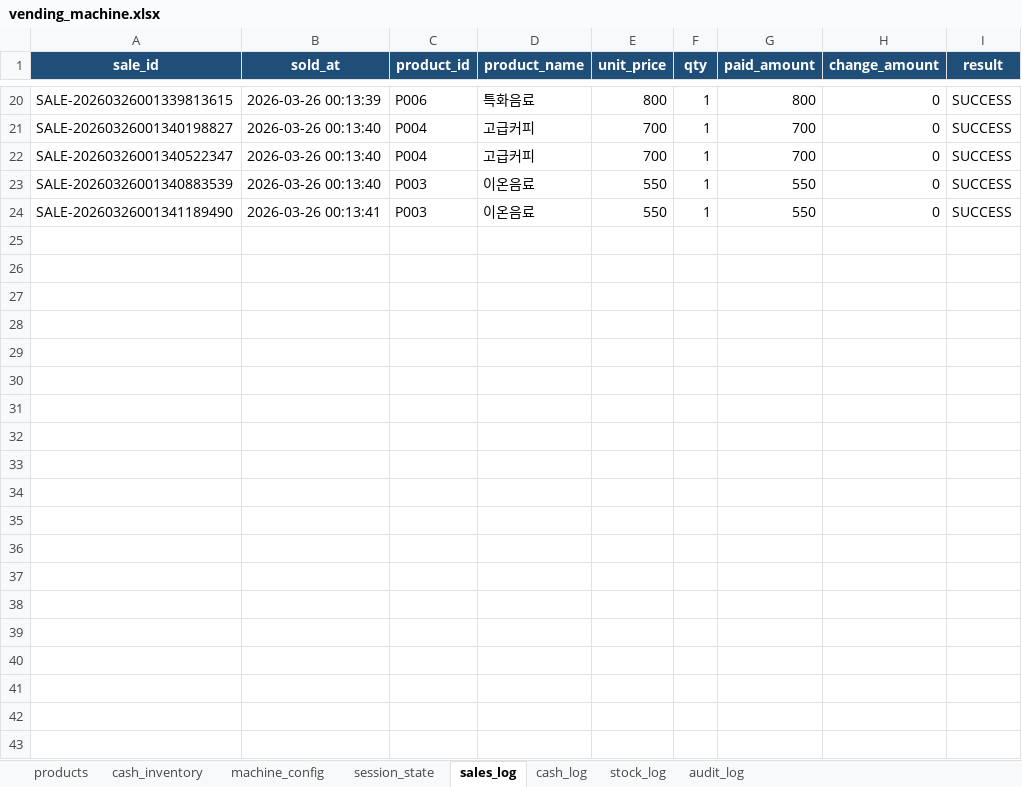
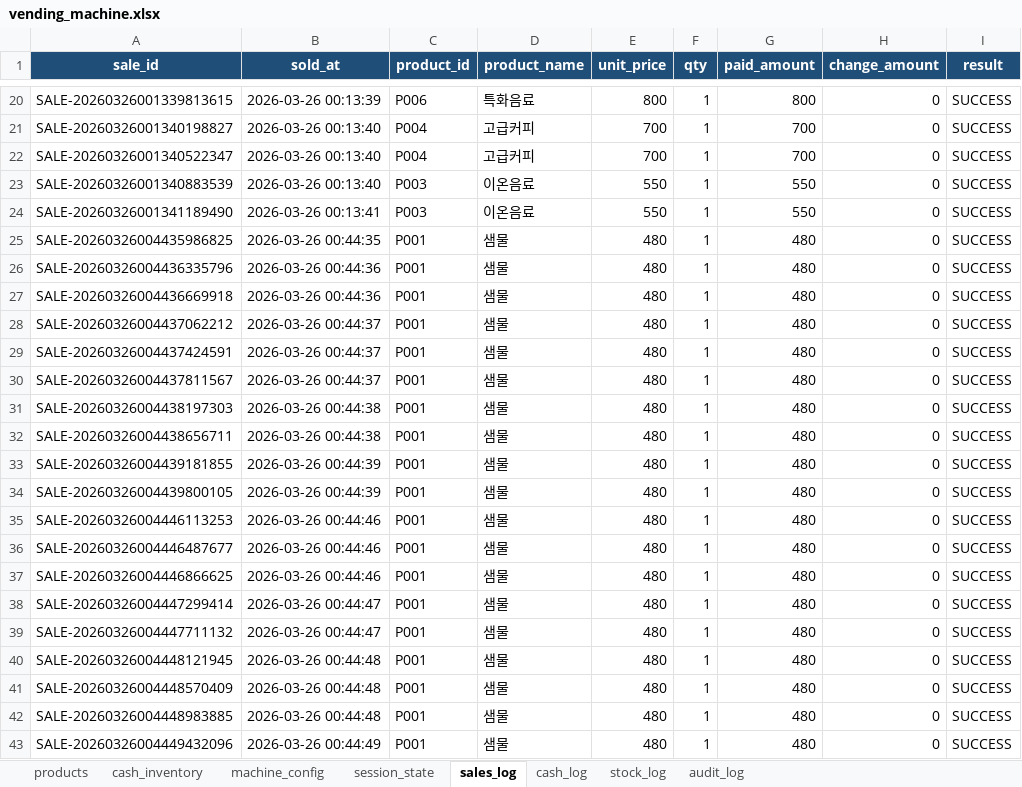
Before and after one commit to IDKHYA/vending-machine, an Excel workbook: vending_machine_refactor/data/vending_machine.xlsx, sheet sales_log, drawn as a sheet; only a part is shown, gaps mark what is left out; values as stored, in another font and other column widths than the file's, no borders; the diff covers the shown part only; the diff names each change by its address in the sheet, - before the commit and + after, or states it on an @@ line.

```diff
--- a/vending_machine_refactor/data/vending_machine.xlsx (sheet sales_log)
+++ b/vending_machine_refactor/data/vending_machine.xlsx (sheet sales_log)
+row 25: SALE-20260326004435986825 | 2026-03-26 00:44:35 | P001 | 샘물 | 480 | 1 | 480 | 0 | SUCCESS
+row 26: SALE-20260326004436335796 | 2026-03-26 00:44:36 | P001 | 샘물 | 480 | 1 | 480 | 0 | SUCCESS
+row 27: SALE-20260326004436669918 | 2026-03-26 00:44:36 | P001 | 샘물 | 480 | 1 | 480 | 0 | SUCCESS
+row 28: SALE-20260326004437062212 | 2026-03-26 00:44:37 | P001 | 샘물 | 480 | 1 | 480 | 0 | SUCCESS
+row 29: SALE-20260326004437424591 | 2026-03-26 00:44:37 | P001 | 샘물 | 480 | 1 | 480 | 0 | SUCCESS
+row 30: SALE-20260326004437811567 | 2026-03-26 00:44:37 | P001 | 샘물 | 480 | 1 | 480 | 0 | SUCCESS
+row 31: SALE-20260326004438197303 | 2026-03-26 00:44:38 | P001 | 샘물 | 480 | 1 | 480 | 0 | SUCCESS
+row 32: SALE-20260326004438656711 | 2026-03-26 00:44:38 | P001 | 샘물 | 480 | 1 | 480 | 0 | SUCCESS
+row 33: SALE-20260326004439181855 | 2026-03-26 00:44:39 | P001 | 샘물 | 480 | 1 | 480 | 0 | SUCCESS
+row 34: SALE-20260326004439800105 | 2026-03-26 00:44:39 | P001 | 샘물 | 480 | 1 | 480 | 0 | SUCCESS
+row 35: SALE-20260326004446113253 | 2026-03-26 00:44:46 | P001 | 샘물 | 480 | 1 | 480 | 0 | SUCCESS
+row 36: SALE-20260326004446487677 | 2026-03-26 00:44:46 | P001 | 샘물 | 480 | 1 | 480 | 0 | SUCCESS
+row 37: SALE-20260326004446866625 | 2026-03-26 00:44:46 | P001 | 샘물 | 480 | 1 | 480 | 0 | SUCCESS
+row 38: SALE-20260326004447299414 | 2026-03-26 00:44:47 | P001 | 샘물 | 480 | 1 | 480 | 0 | SUCCESS
+row 39: SALE-20260326004447711132 | 2026-03-26 00:44:47 | P001 | 샘물 | 480 | 1 | 480 | 0 | SUCCESS
+row 40: SALE-20260326004448121945 | 2026-03-26 00:44:48 | P001 | 샘물 | 480 | 1 | 480 | 0 | SUCCESS
+row 41: SALE-20260326004448570409 | 2026-03-26 00:44:48 | P001 | 샘물 | 480 | 1 | 480 | 0 | SUCCESS
+row 42: SALE-20260326004448983885 | 2026-03-26 00:44:48 | P001 | 샘물 | 480 | 1 | 480 | 0 | SUCCESS
+row 43: SALE-20260326004449432096 | 2026-03-26 00:44:49 | P001 | 샘물 | 480 | 1 | 480 | 0 | SUCCESS
```
Also changed, not shown: 43 added rows elsewhere in this sheet, sheet cash_log, sheet stock_log, sheet audit_log, sheet products, sheet cash_inventory, sheet session_state, 1 other file.
